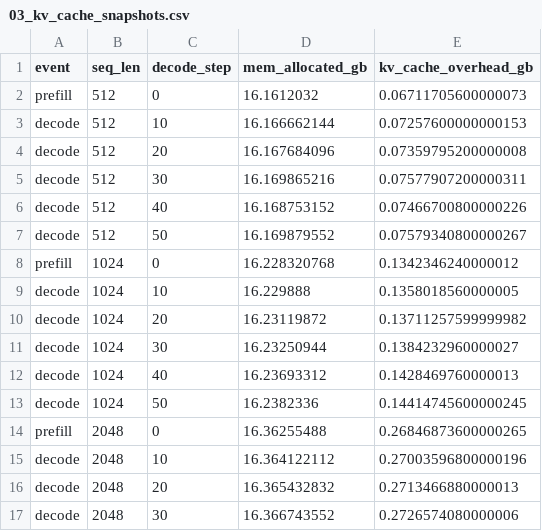
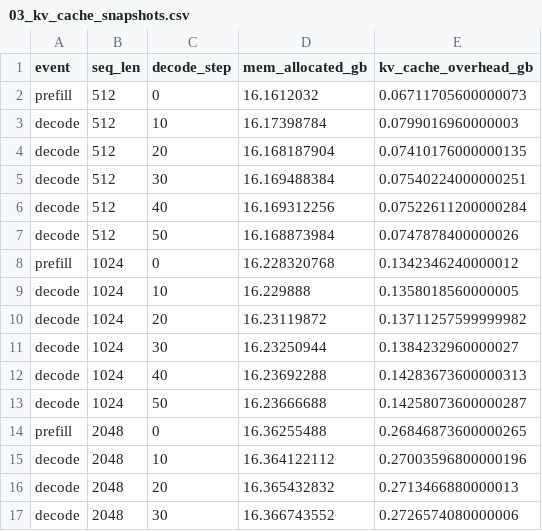
Before and after one commit to anithagovindaraju0603-gif/llm-inference-profiling, a CSV file: results/03_kv_cache_snapshots.csv, drawn as a sheet; only a part is shown.

```diff
--- a/results/03_kv_cache_snapshots.csv
+++ b/results/03_kv_cache_snapshots.csv
@@ -2,7 +2,7 @@ event,seq_len,decode_step,mem_allocated_gb,kv_cache_overhead_gb
 prefill,512,0,16.1612032,0.06711705600000073
-decode,512,10,16.166662144,0.07257600000000153
-decode,512,20,16.167684096,0.07359795200000008
-decode,512,30,16.169865216,0.07577907200000311
-decode,512,40,16.168753152,0.07466700800000226
-decode,512,50,16.169879552,0.07579340800000267
+decode,512,10,16.17398784,0.0799016960000003
+decode,512,20,16.168187904,0.07410176000000135
+decode,512,30,16.169488384,0.07540224000000251
+decode,512,40,16.169312256,0.07522611200000284
+decode,512,50,16.168873984,0.0747878400000026
 prefill,1024,0,16.228320768,0.1342346240000012
@@ -11,4 +11,4 @@ decode,1024,20,16.23119872,0.13711257599999982
 decode,1024,30,16.23250944,0.1384232960000027
-decode,1024,40,16.23693312,0.1428469760000013
-decode,1024,50,16.2382336,0.14414745600000245
+decode,1024,40,16.23692288,0.14283673600000313
+decode,1024,50,16.23666688,0.14258073600000287
 prefill,2048,0,16.36255488,0.26846873600000265
```
Also changed, not shown: results/03_oom_boundary.csv, 1 other file.
